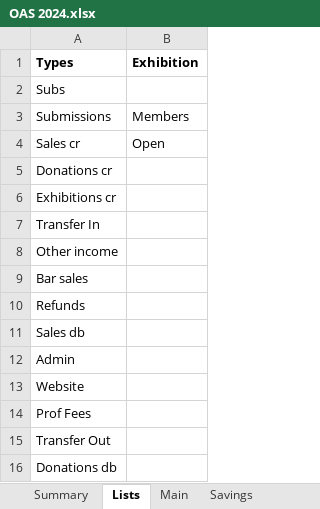
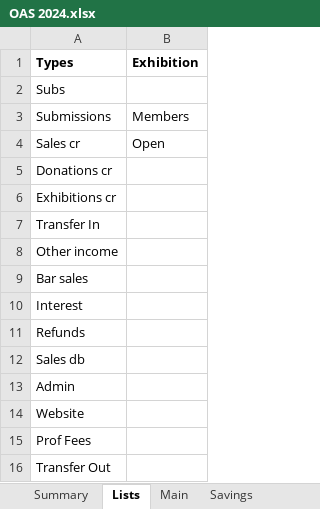
Before and after one commit to dnbarron/OAS, an Excel workbook: 2024/OAS 2024.xlsx, sheet Lists, drawn as a sheet; only a part is shown; the shorter side is filled out with more unchanged rows; values as stored, in another font and other column widths than the file's, no borders; the diff names each change by its address in the sheet, - before the commit and + after, or states it on an @@ line.

```diff
--- a/2024/OAS 2024.xlsx (sheet Lists)
+++ b/2024/OAS 2024.xlsx (sheet Lists)
+row 10: Interest
```
Also changed, not shown: sheet Savings account, sheet Current account, 1 other file.
